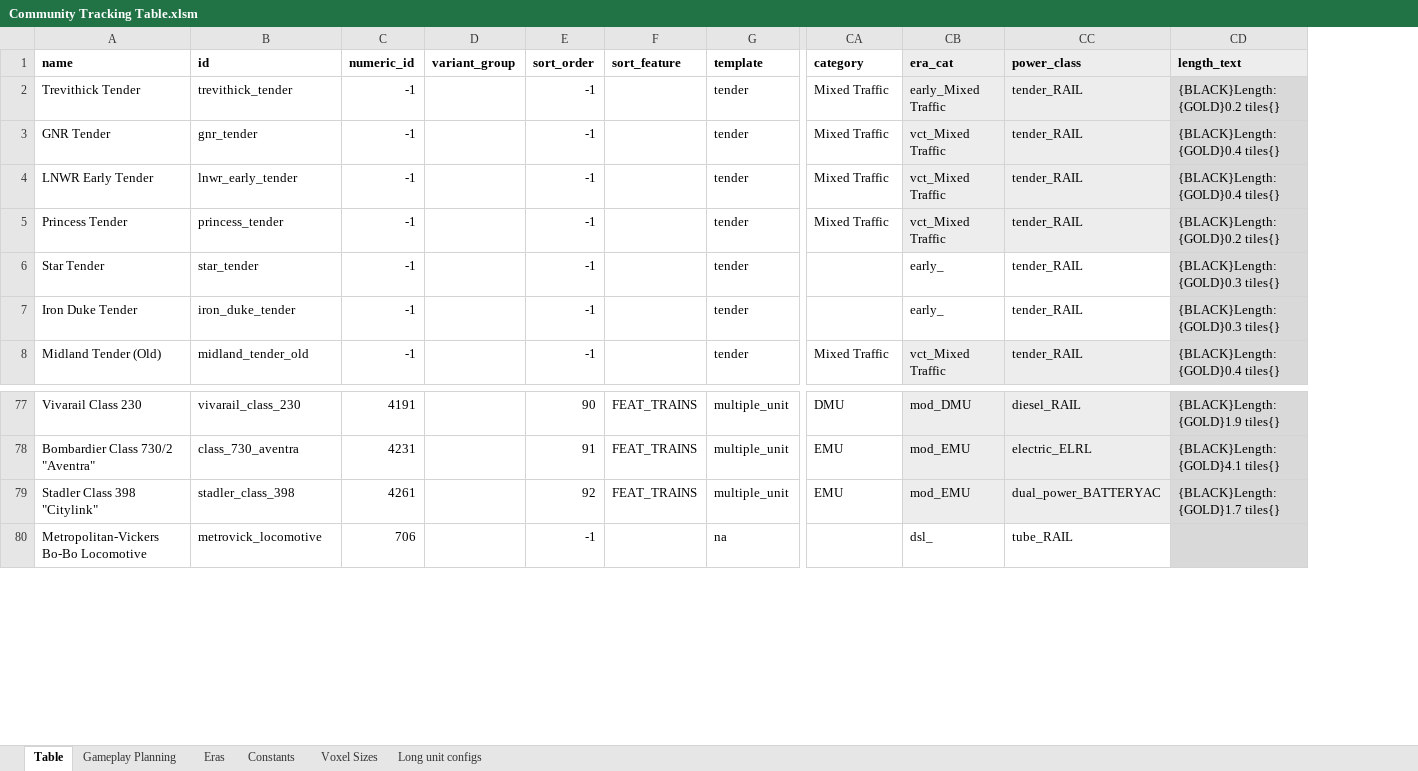
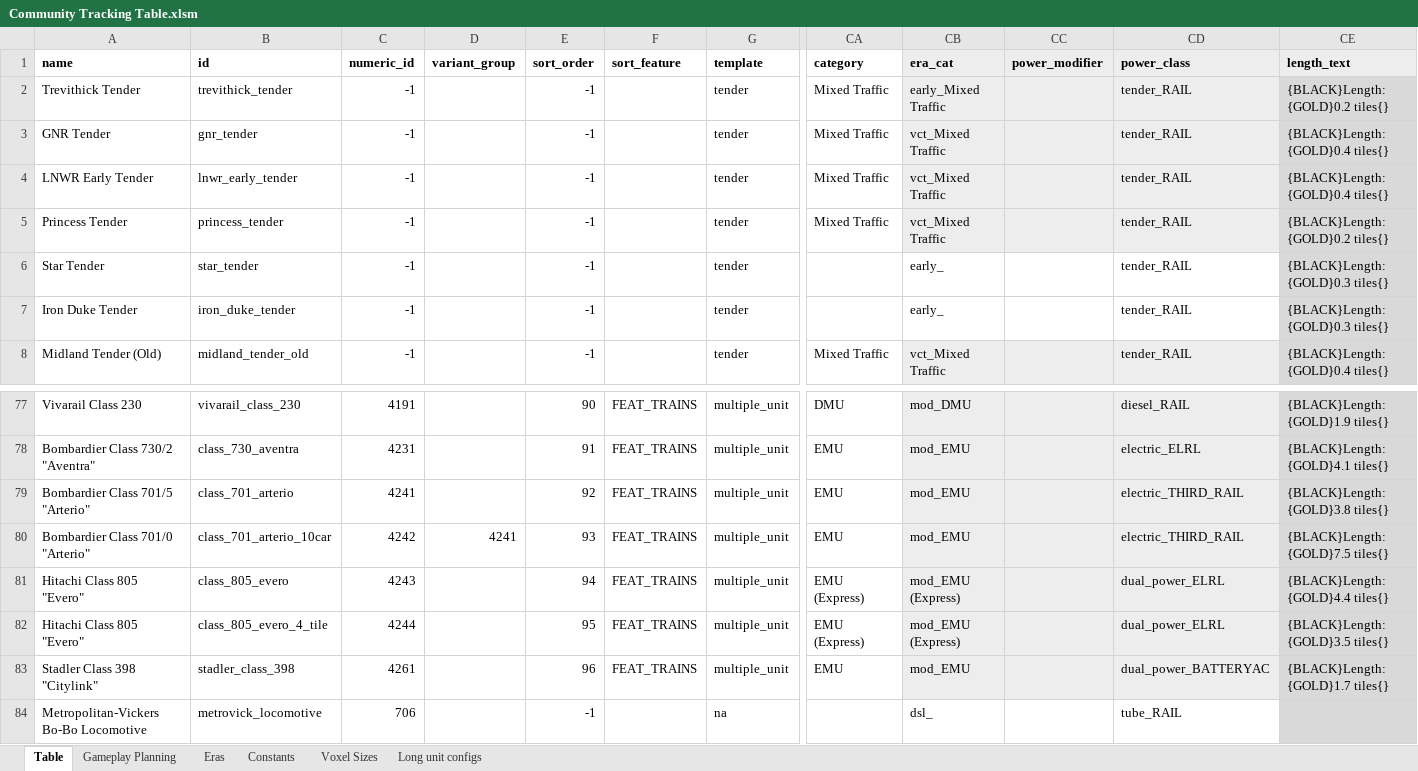
Before and after one commit to mattkimber/timberwolfs_trains, an Excel workbook: Community Tracking Table.xlsm, sheet Table, drawn as a sheet; only a part is shown, gaps mark what is left out; values as stored, in another font and other column widths than the file's, no borders; conditional formats not drawn; addresses are those after the commit; rows hold the shown columns only; the diff names each change by its address in the sheet, - before the commit and + after, or states it on an @@ line.

```diff
--- a/Community Tracking Table.xlsm (sheet Table)
+++ b/Community Tracking Table.xlsm (sheet Table)
+column CC (power_modifier), empty
+row 79: Bombardier Class 701/5 "Arterio" | class_701_arterio | 4241 |  | 92 | FEAT_TRAINS | multiple_unit | EMU | mod_EMU |  | electric_THIRD_RAIL | {BLACK}Length: {GOLD}3.8 tiles{}
+row 80: Bombardier Class 701/0 "Arterio" | class_701_arterio_10car | 4242 | 4241 | 93 | FEAT_TRAINS | multiple_unit | EMU | mod_EMU |  | electric_THIRD_RAIL | {BLACK}Length: {GOLD}7.5 tiles{}
+row 81: Hitachi Class 805 "Evero" | class_805_evero | 4243 |  | 94 | FEAT_TRAINS | multiple_unit | EMU (Express) | mod_EMU (Express) |  | dual_power_ELRL | {BLACK}Length: {GOLD}4.4 tiles{}
+row 82: Hitachi Class 805 "Evero" | class_805_evero_4_tile | 4244 |  | 95 | FEAT_TRAINS | multiple_unit | EMU (Express) | mod_EMU (Express) |  | dual_power_ELRL | {BLACK}Length: {GOLD}3.5 tiles{}
-E83 (sort_order): 92
+E83 (sort_order): 96
```
Also changed, not shown: sheet Gameplay Planning, formulas that keep their value, hidden cells, Tracking Table.xlsm, 25 other files.
